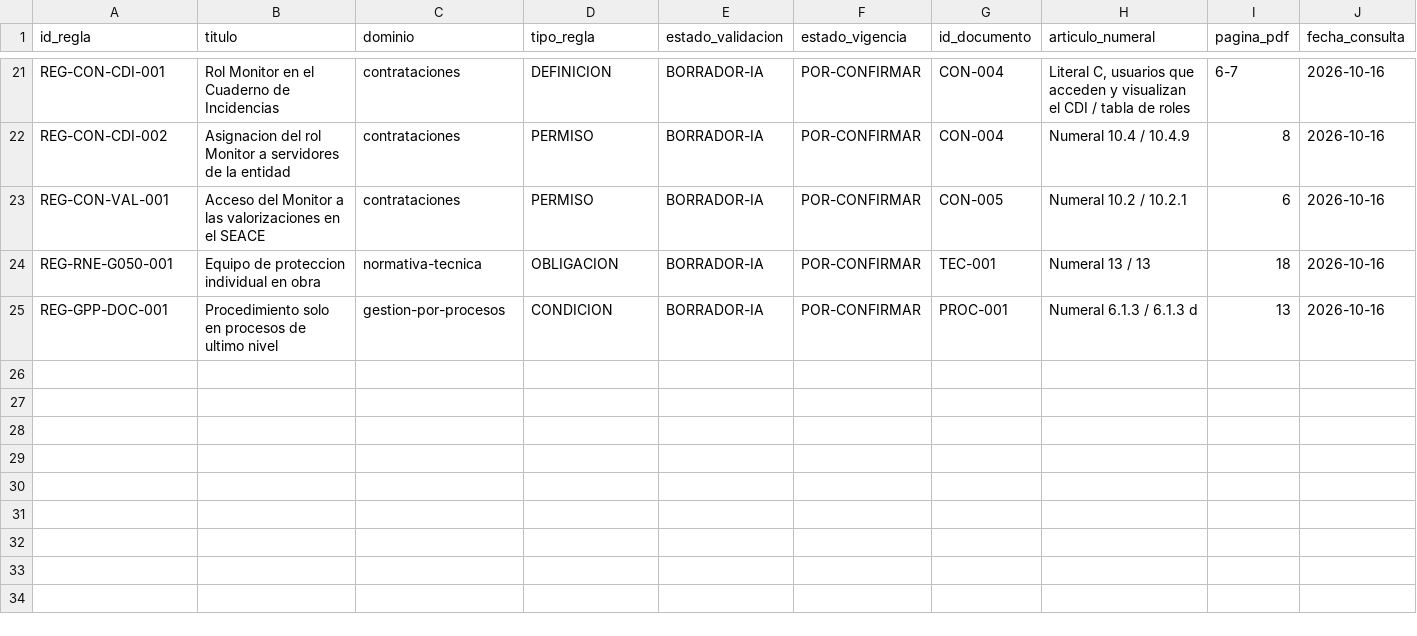
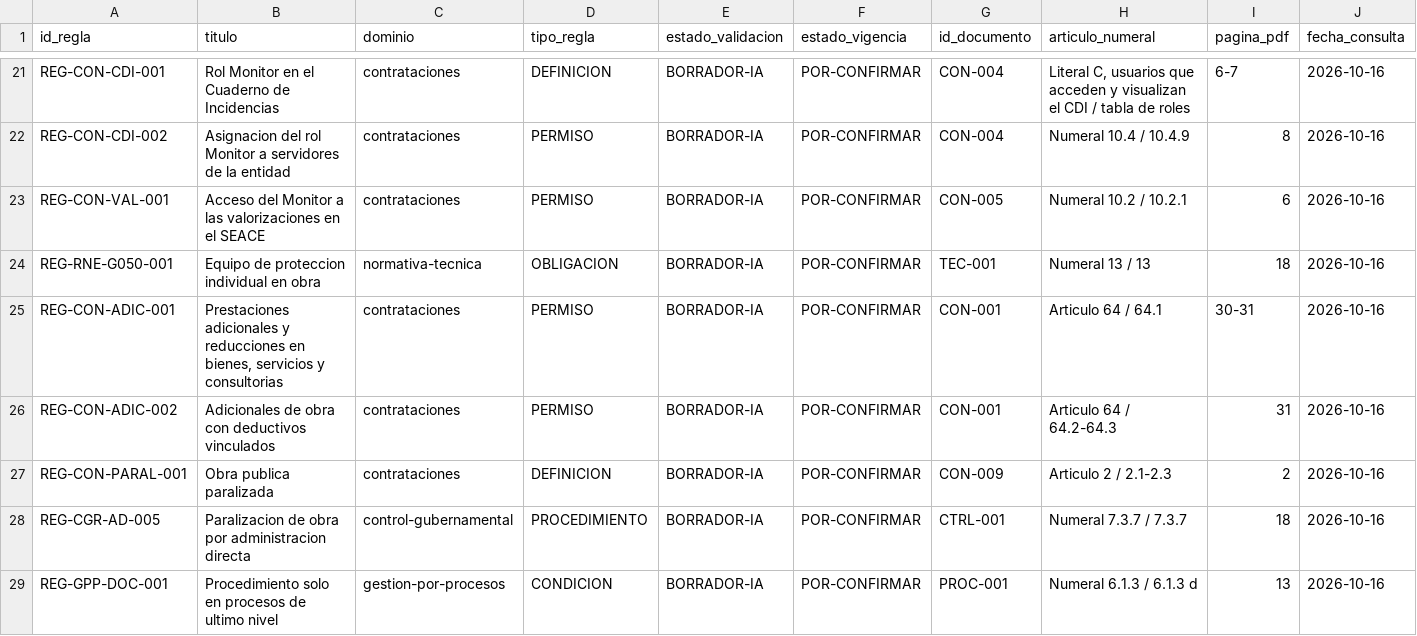
Before and after one commit to benjy2976/modelado-procesos, a CSV file: 03-conocimiento/catalogo-reglas.csv, drawn as a sheet; only a part is shown, gaps mark what is left out; rows hold the shown columns only; the diff names each change by its address in the sheet, - before the commit and + after, or states it on an @@ line.

```diff
--- a/03-conocimiento/catalogo-reglas.csv
+++ b/03-conocimiento/catalogo-reglas.csv
+row 25: REG-CON-ADIC-001 | Prestaciones adicionales y reducciones en bienes, servicios y consultorias | contrataciones | PERMISO | BORRADOR-IA | POR-CONFIRMAR | CON-001 | Articulo 64 / 64.1 | 30-31 | 2026-10-16
+row 26: REG-CON-ADIC-002 | Adicionales de obra con deductivos vinculados | contrataciones | PERMISO | BORRADOR-IA | POR-CONFIRMAR | CON-001 | Articulo 64 / 64.2-64.3 | 31 | 2026-10-16
+row 27: REG-CON-PARAL-001 | Obra publica paralizada | contrataciones | DEFINICION | BORRADOR-IA | POR-CONFIRMAR | CON-009 | Articulo 2 / 2.1-2.3 | 2 | 2026-10-16
+row 28: REG-CGR-AD-005 | Paralizacion de obra por administracion directa | control-gubernamental | PROCEDIMIENTO | BORRADOR-IA | POR-CONFIRMAR | CTRL-001 | Numeral 7.3.7 / 7.3.7 | 18 | 2026-10-16
```
Also changed, not shown: 01-referencias/00-catalogo/catalogo-recursos.csv, 01-referencias/00-catalogo/evaluacion-calidad-documental.csv, 23 other files.
